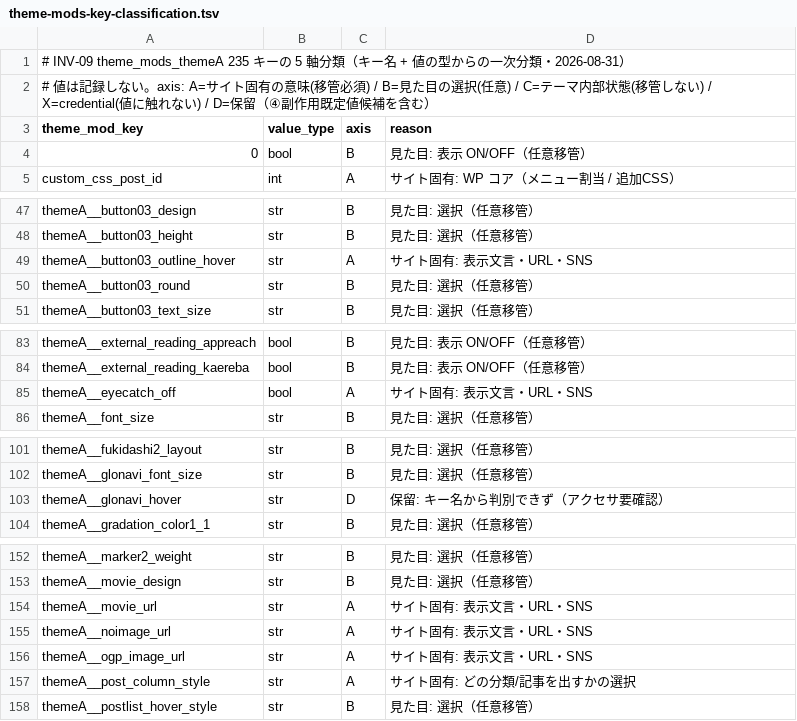
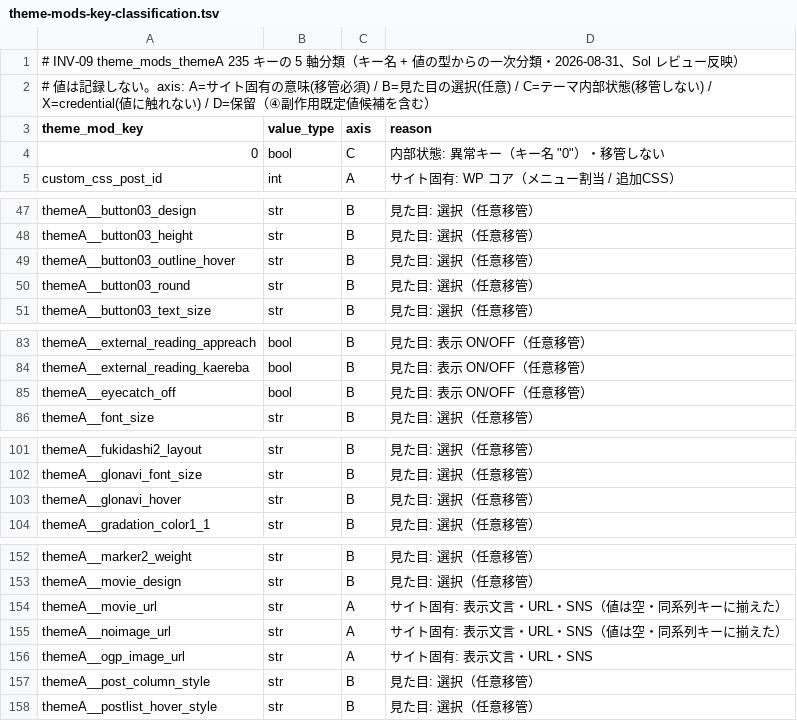
Before and after one commit to RetryYN/HELIX-WP-THEME, a TSV file: docs/research/2026-08-26-theme-structure-audit/evidence/theme-mods-key-classification.tsv, drawn as a sheet; only a part is shown, gaps mark what is left out; the diff covers the shown part only.

```diff
--- a/docs/research/2026-08-26-theme-structure-audit/evidence/theme-mods-key-classification.tsv
+++ b/docs/research/2026-08-26-theme-structure-audit/evidence/theme-mods-key-classification.tsv
@@ -1,5 +1,5 @@
-# INV-09 theme_mods_themeA 235 キーの 5 軸分類（キー名 + 値の型からの一次分類・2026-08-31）
+# INV-09 theme_mods_themeA 235 キーの 5 軸分類（キー名 + 値の型からの一次分類・2026-08-31、Sol レビュー反映）
 # 値は記録しない。axis: A=サイト固有の意味(移管必須) / B=見た目の選択(任意) / C=テーマ内部状態(移管しない) / X=credential(値に触れない) / D=保留（④副作用既定値候補を含む）
 theme_mod_key	value_type	axis	reason
-0	bool	B	見た目: 表示 ON/OFF（任意移管）
+0	bool	C	内部状態: 異常キー（キー名 "0"）・移管しない
 custom_css_post_id	int	A	サイト固有: WP コア（メニュー割当 / 追加CSS）
@@ -48,3 +48,3 @@ themeA__button03_design	str	B	見た目: 選択（任意移管）
 themeA__button03_height	str	B	見た目: 選択（任意移管）
-themeA__button03_outline_hover	str	A	サイト固有: 表示文言・URL・SNS
+themeA__button03_outline_hover	str	B	見た目: 選択（任意移管）
 themeA__button03_round	str	B	見た目: 選択（任意移管）
@@ -84,3 +84,3 @@ themeA__external_reading_appreach	bool	B	見た目: 表示 ON/OFF（任意移管
 themeA__external_reading_kaereba	bool	B	見た目: 表示 ON/OFF（任意移管）
-themeA__eyecatch_off	bool	A	サイト固有: 表示文言・URL・SNS
+themeA__eyecatch_off	bool	B	見た目: 表示 ON/OFF（任意移管）
 themeA__font_size	str	B	見た目: 選択（任意移管）
@@ -102,3 +102,3 @@ themeA__fukidashi2_layout	str	B	見た目: 選択（任意移管）
 themeA__glonavi_font_size	str	B	見た目: 選択（任意移管）
-themeA__glonavi_hover	str	D	保留: キー名から判別できず（アクセサ要確認）
+themeA__glonavi_hover	str	B	見た目: 選択（任意移管）
 themeA__gradation_color1_1	str	B	見た目: 選択（任意移管）
@@ -153,6 +153,6 @@ themeA__marker2_weight	str	B	見た目: 選択（任意移管）
 themeA__movie_design	str	B	見た目: 選択（任意移管）
-themeA__movie_url	str	A	サイト固有: 表示文言・URL・SNS
-themeA__noimage_url	str	A	サイト固有: 表示文言・URL・SNS
+themeA__movie_url	str	A	サイト固有: 表示文言・URL・SNS（値は空・同系列キーに揃えた）
+themeA__noimage_url	str	A	サイト固有: 表示文言・URL・SNS（値は空・同系列キーに揃えた）
 themeA__ogp_image_url	str	A	サイト固有: 表示文言・URL・SNS
-themeA__post_column_style	str	A	サイト固有: どの分類/記事を出すかの選択
+themeA__post_column_style	str	B	見た目: 選択（任意移管）
 themeA__postlist_hover_style	str	B	見た目: 選択（任意移管）
```
Also changed, not shown: 45 edited cells elsewhere in this file, 2 other files.
